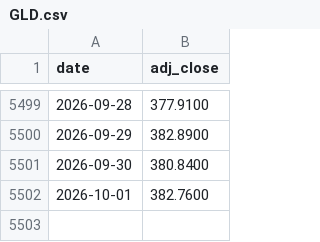
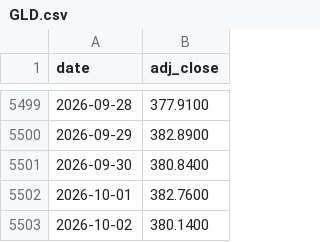
Before and after one commit to brendanperryrealtor-wq/war-chest-data, a CSV file: data/GLD.csv, drawn as a sheet; only a part is shown, gaps mark what is left out; the diff names each change by its address in the sheet, - before the commit and + after, or states it on an @@ line.

```diff
--- a/data/GLD.csv
+++ b/data/GLD.csv
+row 5503: 2026-10-02 | 380.1400
```
Also changed, not shown: data/BIL.csv, data/EFA.csv, 7 other files.
